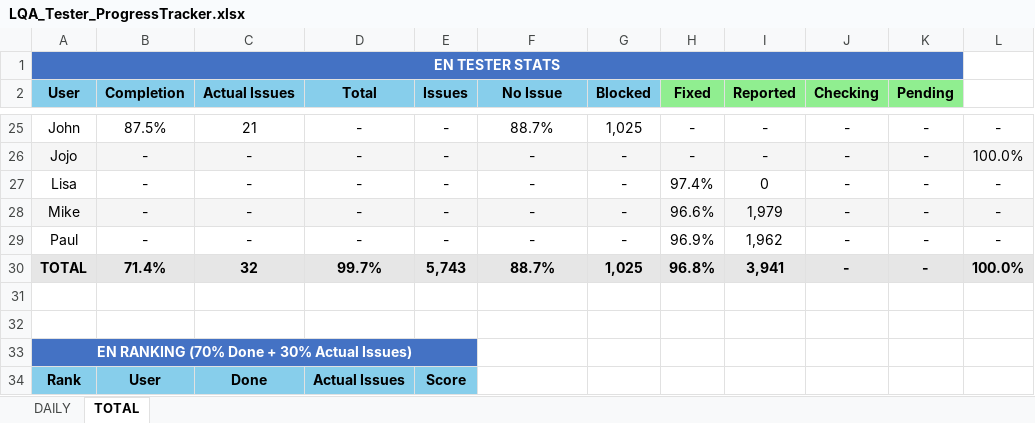
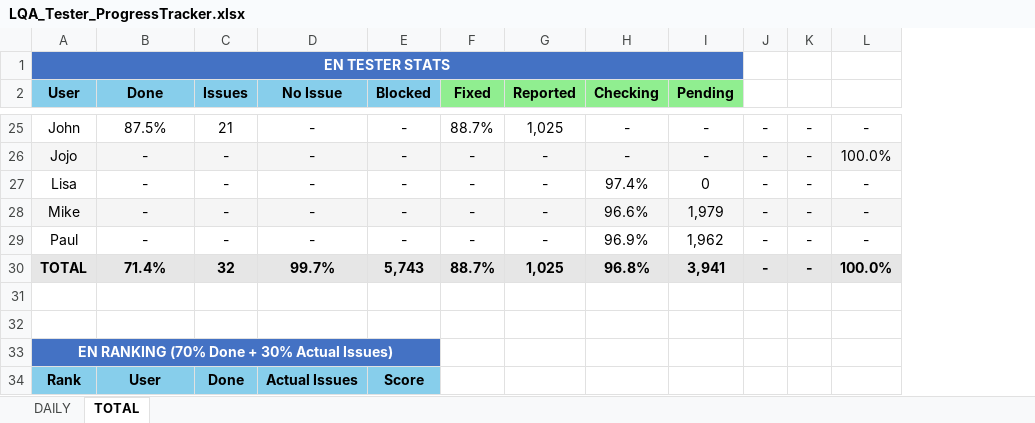
Before and after one commit to NeilVibe/LocalizationTools, an Excel workbook: RessourcesForCodingTheProject/NewScripts/QAExcelCompiler/LQA_Tester_ProgressTracker.xlsx, sheet TOTAL, drawn as a sheet; only a part is shown, gaps mark what is left out; values as stored, in another font and other column widths than the file's, no borders; removed rows and columns are numbered as before the commit, all else as after; the diff covers the shown part only; the diff names each change by its address in the sheet, - before the commit and + after, or states it on an @@ line.

```diff
--- a/RessourcesForCodingTheProject/NewScripts/QAExcelCompiler/LQA_Tester_ProgressTracker.xlsx (sheet TOTAL)
+++ b/RessourcesForCodingTheProject/NewScripts/QAExcelCompiler/LQA_Tester_ProgressTracker.xlsx (sheet TOTAL)
-column C (Actual Issues), rows 25-34: 21 | - | - | - | - | 32 |  |  |  | Done
-column D (Total), rows 25-34: - | - | - | - | - | 99.7% |  |  |  | Actual Issues
+column J, rows 25-30: all -
+column K, rows 25-30: all -
-B2: Completion
+B2: Done
-C25 (Issues): -
+C25 (Issues): 21
-D25 (No Issue): 88.7%
+D25 (No Issue): -
-E25 (Blocked): 1,025
+E25 (Blocked): -
-F25 (Fixed): -
+F25 (Fixed): 88.7%
-G25 (Reported): -
+G25 (Reported): 1,025
-F27 (Fixed): 97.4%
+F27 (Fixed): -
-G27 (Reported): 0
+G27 (Reported): -
-H27 (Checking): -
+H27 (Checking): 97.4%
-I27 (Pending): -
+I27 (Pending): 0
-F28 (Fixed): 96.6%
+F28 (Fixed): -
-G28 (Reported): 1,979
+G28 (Reported): -
-H28 (Checking): -
+H28 (Checking): 96.6%
-I28 (Pending): -
+I28 (Pending): 1,979
-F29 (Fixed): 96.9%
+F29 (Fixed): -
-G29 (Reported): 1,962
+G29 (Reported): -
-H29 (Checking): -
+H29 (Checking): 96.9%
-I29 (Pending): -
+I29 (Pending): 1,962
-C30 (Issues): 5,743
+C30 (Issues): 32
-D30 (No Issue): 88.7%
+D30 (No Issue): 99.7%
-E30 (Blocked): 1,025
+E30 (Blocked): 5,743
-F30 (Fixed): 96.8%
+F30 (Fixed): 88.7%
-G30 (Reported): 3,941
+G30 (Reported): 1,025
-H30 (Checking): -
+H30 (Checking): 96.8%
-I30 (Pending): -
+I30 (Pending): 3,941
-A33:E33 merged
+A33:E33 merged
-C34 (Issues): Score
+C34 (Issues): Done
-D34 (No Issue): (empty)
+D34 (No Issue): Actual Issues
-D34:E34 fill: none
+D34:E34 fill: #87CEEB
-E34 (Blocked): (empty)
+E34 (Blocked): Score
```
Also changed, not shown: 49 edited cells, cell formats and merged cells elsewhere in this sheet, RessourcesForCodingTheProject/NewScripts/QAExcelCompiler/Masterfolder_EN/Master_Knowledge.xlsx, RessourcesForCodingTheProject/NewScripts/QAExcelCompiler/Masterfolder_EN/Master_Quest.xlsx, 1 other file.
